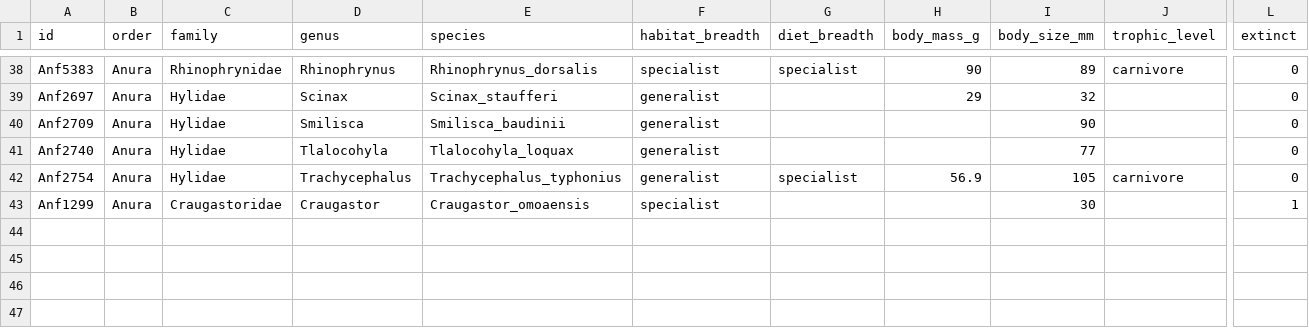
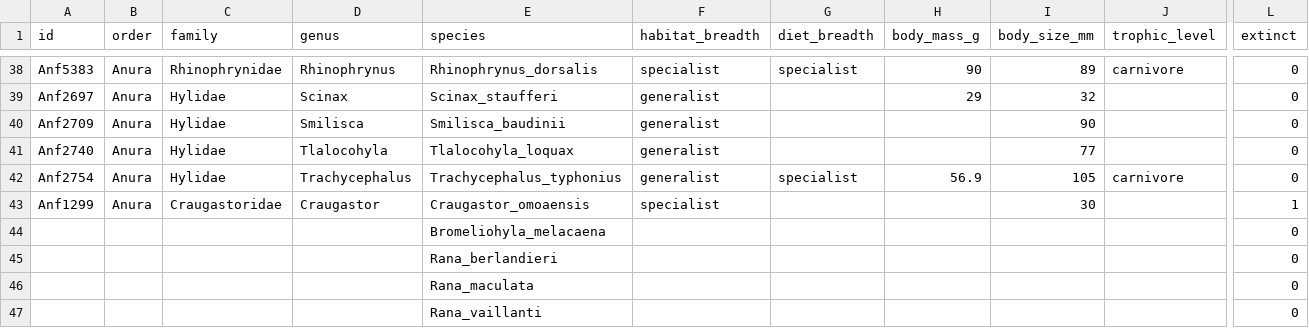
Before and after one commit to datadiversitylab/CoOccExtinction, a CSV file: data/case_studies/cs1/traits.csv, drawn as a sheet; only a part is shown, gaps mark what is left out; rows hold the shown columns only; the diff names each change by its address in the sheet, - before the commit and + after, or states it on an @@ line.

Commit message:
Update trait csv file and species range pipeline

```diff
--- a/data/case_studies/cs1/traits.csv
+++ b/data/case_studies/cs1/traits.csv
+row 44:  |  |  |  | Bromeliohyla_melacaena |  |  |  |  |  | 0
+row 45:  |  |  |  | Rana_berlandieri |  |  |  |  |  | 0
+row 46:  |  |  |  | Rana_maculata |  |  |  |  |  | 0
+row 47:  |  |  |  | Rana_vaillanti |  |  |  |  |  | 0
```
Also changed, not shown: 1 other file.
